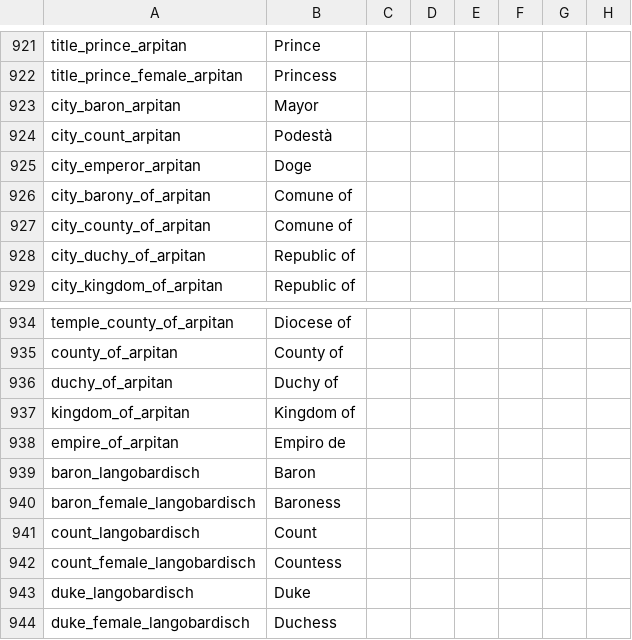
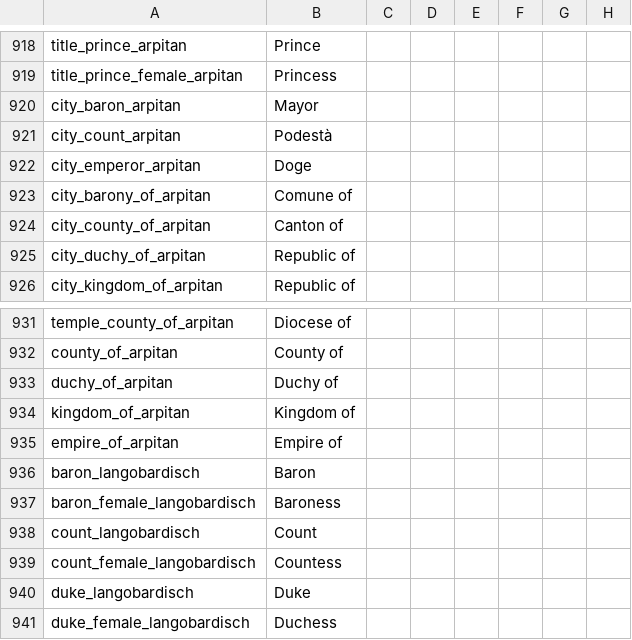
Before and after one commit to escalonn/sed2, a CSV file: build/SED2/localisation/A_Nobletitles.csv, drawn as a sheet; only a part is shown, gaps mark what is left out; addresses are those after the commit; the diff covers the shown part only; the diff names each change by its address in the sheet, - before the commit and + after, or states it on an @@ line.

```diff
--- a/build/SED2/localisation/A_Nobletitles.csv
+++ b/build/SED2/localisation/A_Nobletitles.csv
-B924: Comune of
+B924: Canton of
-B935: Empiro de
+B935: Empire of
```
Also changed, not shown: 3 removed rows and 9 edited cells elsewhere in this file, templates/SED2/common/landed_titles/swmh_landed_titles.csv, templates/SED2/localisation/1_swmh_text.csv, 16 other files.
